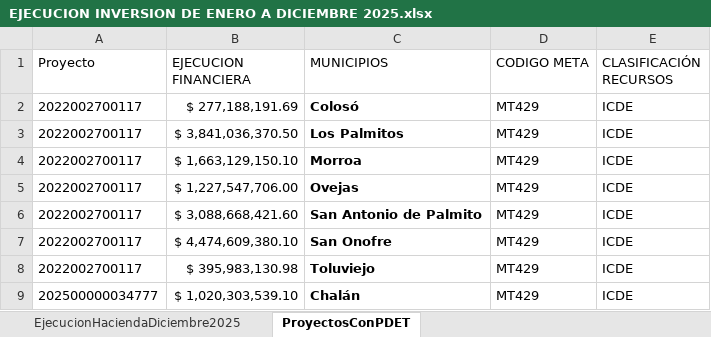
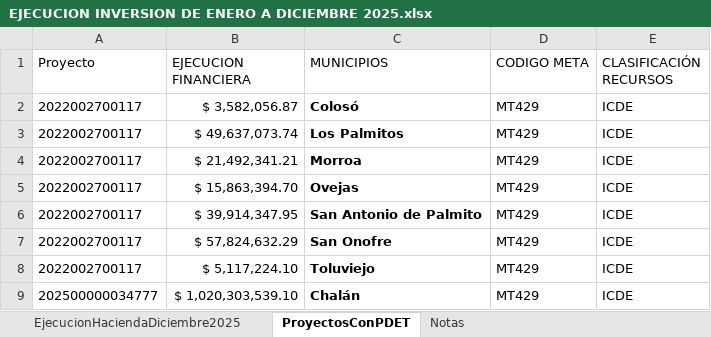
Before and after one commit to Dona121/Plan-Indicativo, an Excel workbook: data/EJECUCION INVERSION DE ENERO A DICIEMBRE 2025.xlsx, sheet ProyectosConPDET, drawn as a sheet; values as stored, in another font and other column widths than the file's, no borders; table styles not drawn; the diff names each change by its address in the sheet, - before the commit and + after, or states it on an @@ line.

```diff
--- a/data/EJECUCION INVERSION DE ENERO A DICIEMBRE 2025.xlsx (sheet ProyectosConPDET)
+++ b/data/EJECUCION INVERSION DE ENERO A DICIEMBRE 2025.xlsx (sheet ProyectosConPDET)
+sheet tab: Notas
-B2 (EJECUCION FINANCIERA): $ 277,188,191.69
+B2 (EJECUCION FINANCIERA): $ 3,582,056.87
-B3 (EJECUCION FINANCIERA): $ 3,841,036,370.50
+B3 (EJECUCION FINANCIERA): $ 49,637,073.74
-B4 (EJECUCION FINANCIERA): $ 1,663,129,150.10
+B4 (EJECUCION FINANCIERA): $ 21,492,341.21
-B5 (EJECUCION FINANCIERA): $ 1,227,547,706.00
+B5 (EJECUCION FINANCIERA): $ 15,863,394.70
-B6 (EJECUCION FINANCIERA): $ 3,088,668,421.60
+B6 (EJECUCION FINANCIERA): $ 39,914,347.95
-B7 (EJECUCION FINANCIERA): $ 4,474,609,380.10
+B7 (EJECUCION FINANCIERA): $ 57,824,632.29
-B8 (EJECUCION FINANCIERA): $ 395,983,130.98
+B8 (EJECUCION FINANCIERA): $ 5,117,224.10
```
Also changed, not shown: sheet EjecucionHaciendaDiciembre2025.
